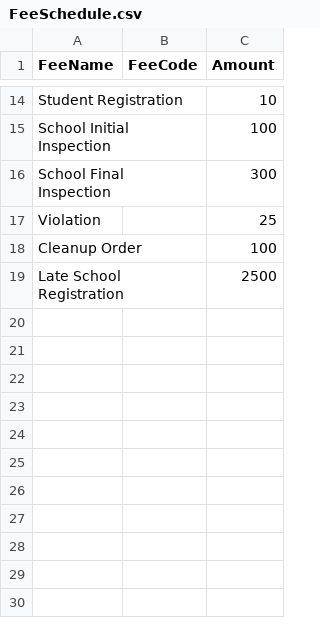
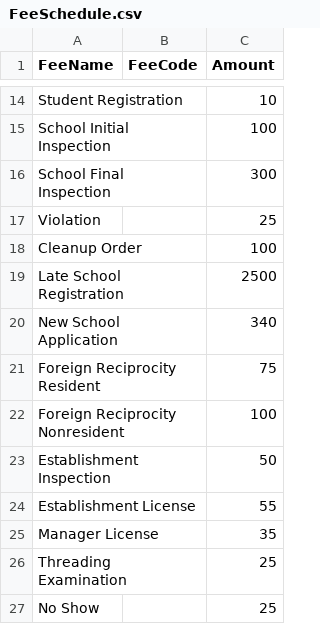
Before and after one commit to jvasquez-jb/LSBC-salesforce, a CSV file: data/decisionMatrices/FeeSchedule.csv, drawn as a sheet; only a part is shown, gaps mark what is left out; the diff names each change by its address in the sheet, - before the commit and + after, or states it on an @@ line.

```diff
--- a/data/decisionMatrices/FeeSchedule.csv
+++ b/data/decisionMatrices/FeeSchedule.csv
+row 20: New School Application |  | 340
+row 21: Foreign Reciprocity Resident |  | 75
+row 22: Foreign Reciprocity Nonresident |  | 100
+row 23: Establishment Inspection |  | 50
+row 24: Establishment License |  | 55
+row 25: Manager License |  | 35
+row 26: Threading Examination |  | 25
+row 27: No Show |  | 25
```
Also changed, not shown: 30 other files.
